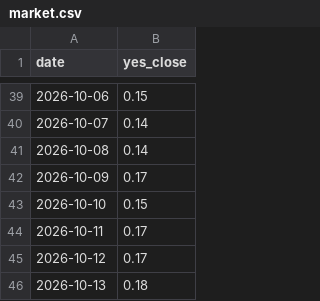
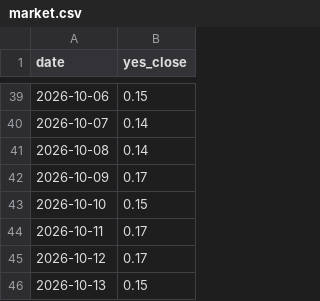
Before and after one commit to StefanIsMe/worldsitrep-leadlag, a CSV file: market.csv, drawn as a sheet; only a part is shown, gaps mark what is left out.

```diff
--- a/market.csv
+++ b/market.csv
@@ -45,2 +45,2 @@ date,yes_close
 2026-10-12,0.17
-2026-10-13,0.18
+2026-10-13,0.15
```
Also changed, not shown: 3 other files.
